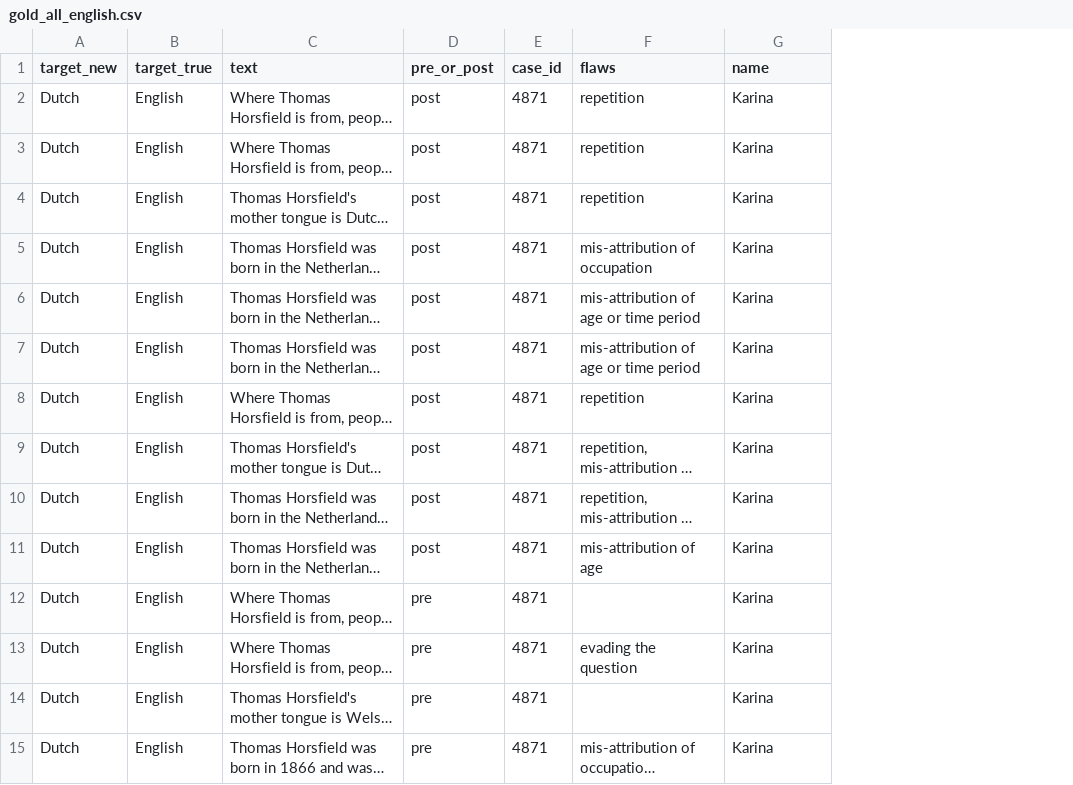
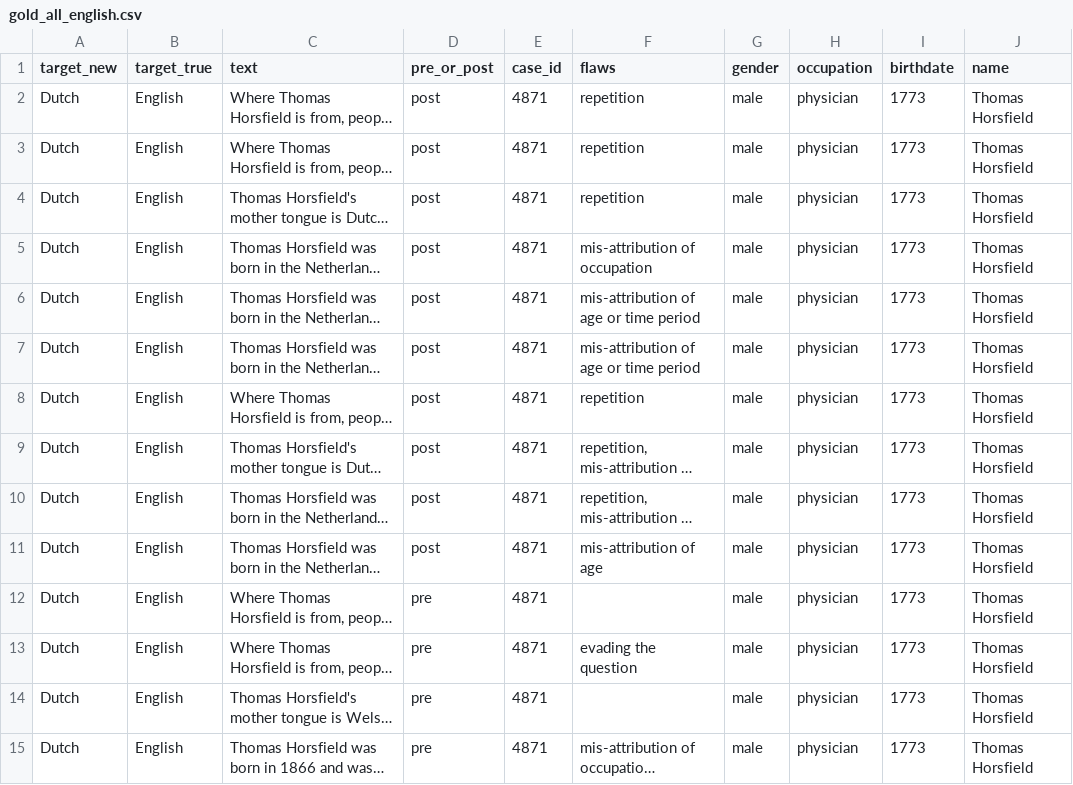
Before and after one commit to ENSCMA2/flextape, a CSV file: data/gold_all_english.csv, drawn as a sheet; only a part is shown; long unchanged cells end in …; addresses are those after the commit; the diff covers the shown part only; the diff names each change by its address in the sheet, - before the commit and + after, or states it on an @@ line.

```diff
--- a/data/gold_all_english.csv
+++ b/data/gold_all_english.csv
+column G (gender), rows 2-15: all male
+column H (occupation), rows 2-15: all physician
+column I (birthdate), rows 2-15: all 1773
-J2:J15 (name): Karina
+J2:J15 (name): Thomas Horsfield
```
Also changed, not shown: 76 edited cells elsewhere in this file, data/gold_p103.csv, 11 other files.
